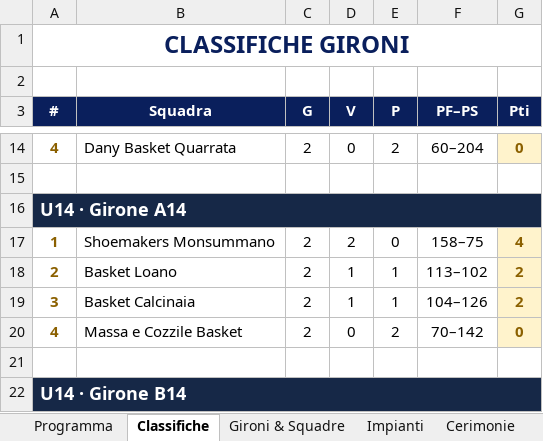
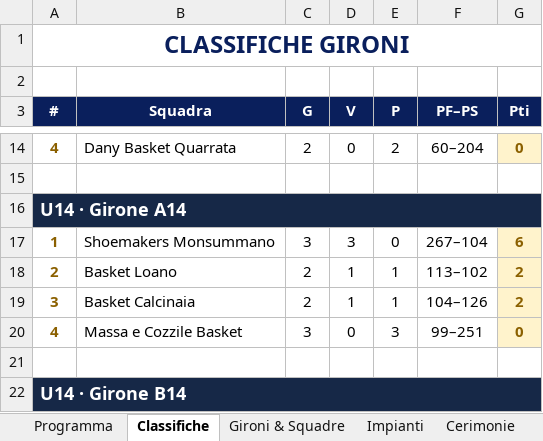
Before and after one commit to alecsal/trofeo-monsummano, an Excel workbook: torneo_programma.xlsx, sheet Classifiche, drawn as a sheet; only a part is shown, gaps mark what is left out; values as stored, in another font and other column widths than the file's, no borders; the diff names each change by its address in the sheet, - before the commit and + after, or states it on an @@ line.

```diff
--- a/torneo_programma.xlsx (sheet Classifiche)
+++ b/torneo_programma.xlsx (sheet Classifiche)
-C17 (G): 2
+C17 (G): 3
-D17 (V): 2
+D17 (V): 3
-F17 (PF–PS): 158–75
+F17 (PF–PS): 267–104
-G17 (Pti): 4
+G17 (Pti): 6
-C20 (G): 2
+C20 (G): 3
-E20 (P): 2
+E20 (P): 3
-F20 (PF–PS): 70–142
+F20 (PF–PS): 99–251
```
Also changed, not shown: sheet Programma, griglia_pranzi_torneo.xlsx.
